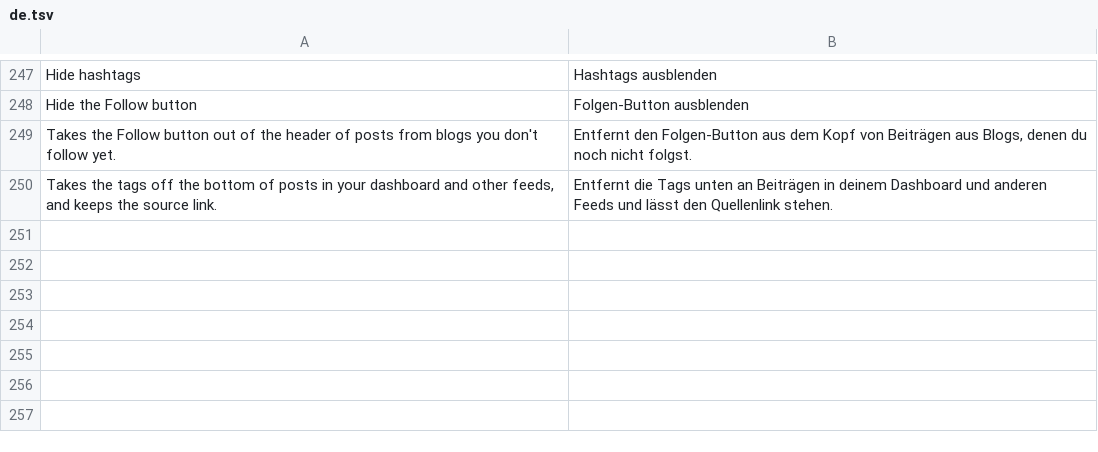
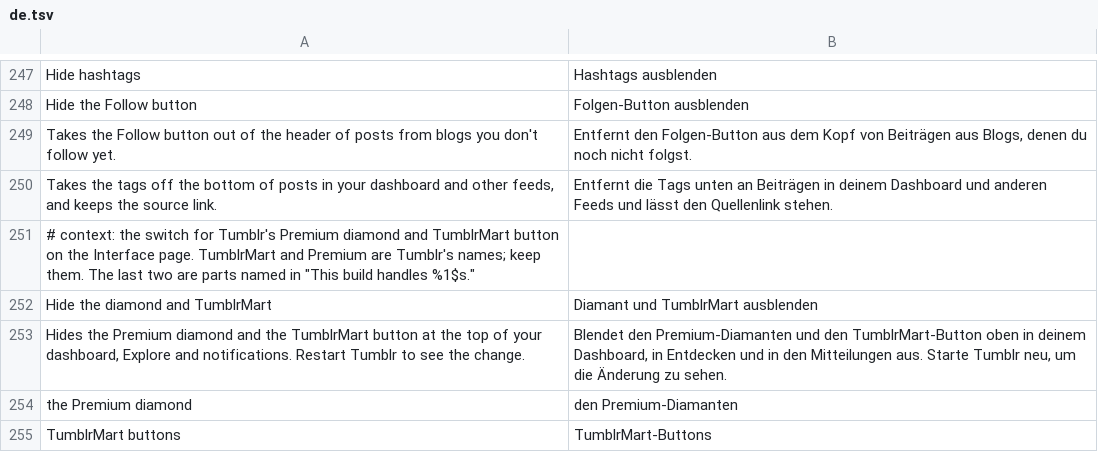
Before and after one commit to SysAdminDoc/HushTumblr, a TSV file: extensions/shared/library/src/main/l10n/de.tsv, drawn as a sheet; only a part is shown, gaps mark what is left out.

Commit message:
feat(ui): hide the Premium diamond and TumblrMart buttons
A switch, off to start, on the Interface page. One hook goes first in the method that draws the diamond and its credit dot for the dashboard, Explore and notifications, hides both and returns. The other goes right after Tumblr sets each TumblrMart button's visibility, at every place it looks one up. ENABLE_TUMBLR_PREMIUM is left alone so members' checkout keeps working.

```diff
--- a/extensions/shared/library/src/main/l10n/de.tsv
+++ b/extensions/shared/library/src/main/l10n/de.tsv
@@ -250 +250,6 @@ Takes the Follow button out of the header of posts from blogs you don't follow y
 Takes the tags off the bottom of posts in your dashboard and other feeds, and keeps the source link.	Entfernt die Tags unten an Beiträgen in deinem Dashboard und anderen Feeds und lässt den Quellenlink stehen.
+# context: the switch for Tumblr's Premium diamond and TumblrMart button on the Interface page. TumblrMart and Premium are Tumblr's names; keep them. The last two are parts named in "This build handles %1$s."
+Hide the diamond and TumblrMart	Diamant und TumblrMart ausblenden
+Hides the Premium diamond and the TumblrMart button at the top of your dashboard, Explore and notifications. Restart Tumblr to see the change.	Blendet den Premium-Diamanten und den TumblrMart-Button oben in deinem Dashboard, in Entdecken und in den Mitteilungen aus. Starte Tumblr neu, um die Änderung zu sehen.
+the Premium diamond	den Premium-Diamanten
+TumblrMart buttons	TumblrMart-Buttons
```
Also changed, not shown: extensions/shared/library/src/main/l10n/es.tsv, extensions/shared/library/src/main/l10n/in.tsv, 20 other files.
